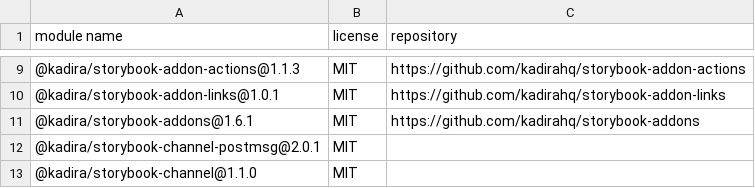
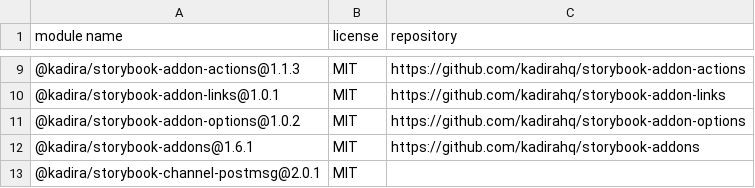
Before and after one commit to MCS-Lite/mcs-lite, a CSV file: docs/licenses.csv, drawn as a sheet; only a part is shown, gaps mark what is left out; the shorter side is filled out with more unchanged rows; the diff names each change by its address in the sheet, - before the commit and + after, or states it on an @@ line.

Commit message:
feat(storybook): add option add-on. (#308)
* feat(storybook): add option add-on.

* fix warnings

```diff
--- a/docs/licenses.csv
+++ b/docs/licenses.csv
+row 11: @kadira/storybook-addon-options@1.0.2 | MIT | https://github.com/kadirahq/storybook-addon-options
```
Also changed, not shown: 5 other files.
